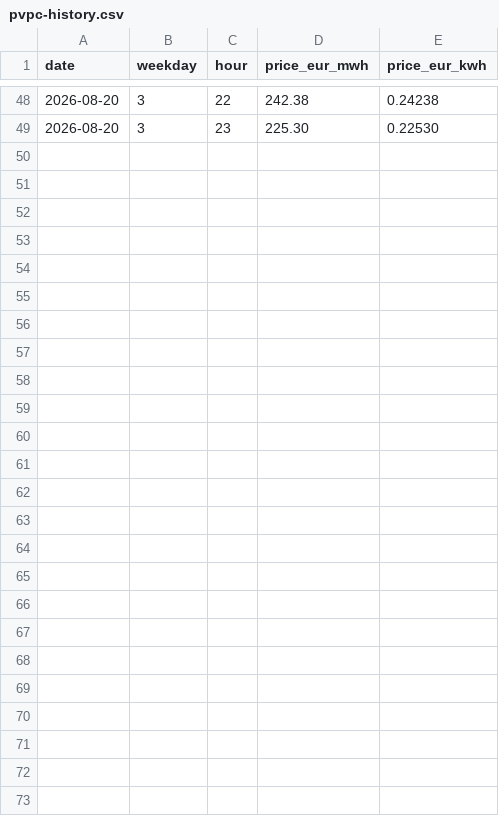
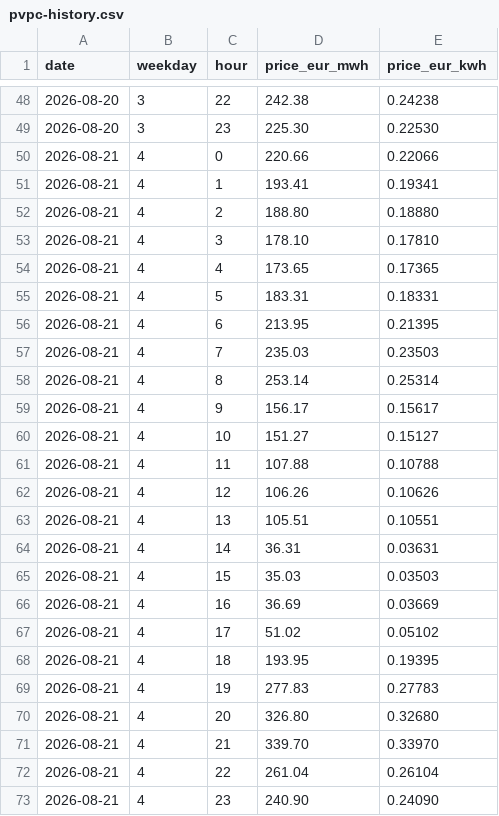
Before and after one commit to JeffreyRed/precioDiarioLuz, a CSV file: data/pvpc-history.csv, drawn as a sheet; only a part is shown, gaps mark what is left out.

```diff
--- a/data/pvpc-history.csv
+++ b/data/pvpc-history.csv
@@ -49 +49,25 @@ date,weekday,hour,price_eur_mwh,price_eur_kwh
 2026-08-20,3,23,225.30,0.22530
+2026-08-21,4,0,220.66,0.22066
+2026-08-21,4,1,193.41,0.19341
+2026-08-21,4,2,188.80,0.18880
+2026-08-21,4,3,178.10,0.17810
+2026-08-21,4,4,173.65,0.17365
+2026-08-21,4,5,183.31,0.18331
+2026-08-21,4,6,213.95,0.21395
+2026-08-21,4,7,235.03,0.23503
+2026-08-21,4,8,253.14,0.25314
+2026-08-21,4,9,156.17,0.15617
+2026-08-21,4,10,151.27,0.15127
+2026-08-21,4,11,107.88,0.10788
+2026-08-21,4,12,106.26,0.10626
+2026-08-21,4,13,105.51,0.10551
+2026-08-21,4,14,36.31,0.03631
+2026-08-21,4,15,35.03,0.03503
+2026-08-21,4,16,36.69,0.03669
+2026-08-21,4,17,51.02,0.05102
+2026-08-21,4,18,193.95,0.19395
+2026-08-21,4,19,277.83,0.27783
+2026-08-21,4,20,326.80,0.32680
+2026-08-21,4,21,339.70,0.33970
+2026-08-21,4,22,261.04,0.26104
+2026-08-21,4,23,240.90,0.24090
```
